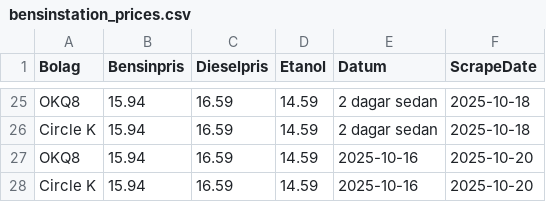
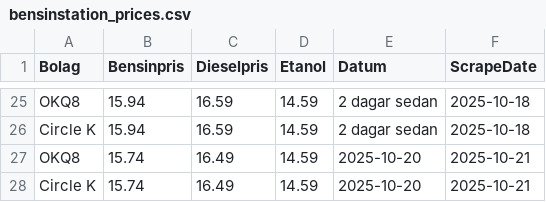
Before and after one commit to FastAndFunky/gaspricescraper, a CSV file: bensinstation_prices.csv, drawn as a sheet; only a part is shown, gaps mark what is left out.

```diff
--- a/bensinstation_prices.csv
+++ b/bensinstation_prices.csv
@@ -26,3 +26,3 @@ OKQ8,15.94,16.59,14.59,2 dagar sedan,2025-10-18
 Circle K,15.94,16.59,14.59,2 dagar sedan,2025-10-18
-OKQ8,15.94,16.59,14.59,2025-10-16,2025-10-20
-Circle K,15.94,16.59,14.59,2025-10-16,2025-10-20
+OKQ8,15.74,16.49,14.59,2025-10-20,2025-10-21
+Circle K,15.74,16.49,14.59,2025-10-20,2025-10-21
```
Also changed, not shown: bensinpriser_prices.csv.
